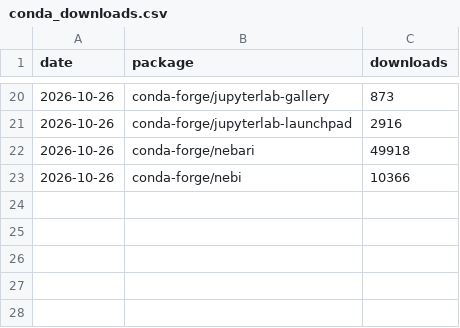
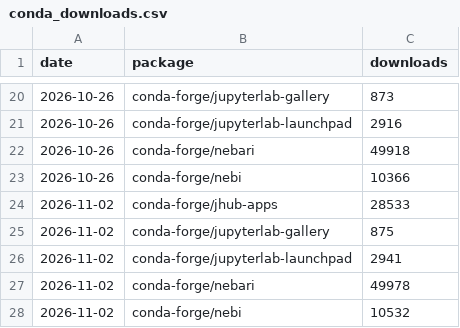
Before and after one commit to khuyentran1401/oss-metrics, a CSV file: data/conda_downloads.csv, drawn as a sheet; only a part is shown, gaps mark what is left out.

```diff
--- a/data/conda_downloads.csv
+++ b/data/conda_downloads.csv
@@ -23 +23,6 @@ date,package,downloads
 2026-10-26,conda-forge/nebi,10366
+2026-11-02,conda-forge/jhub-apps,28533
+2026-11-02,conda-forge/jupyterlab-gallery,875
+2026-11-02,conda-forge/jupyterlab-launchpad,2941
+2026-11-02,conda-forge/nebari,49978
+2026-11-02,conda-forge/nebi,10532
```
Also changed, not shown: data/container_pulls.csv, data/pypi_daily.csv, 3 other files.
